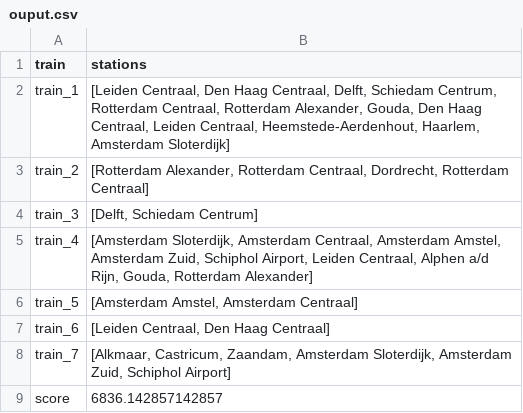
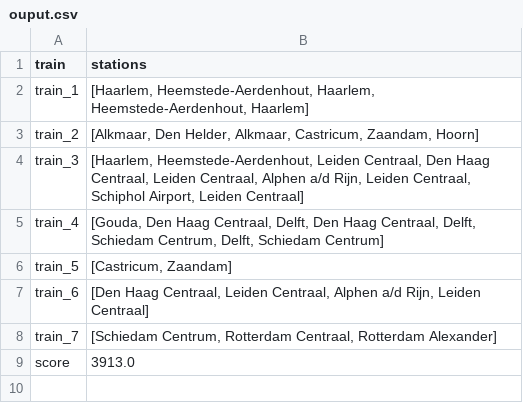
Before and after one commit to Sebastiaanvdeursen/Team-Trein, a CSV file: ouput.csv, drawn as a sheet.

```diff
--- a/ouput.csv
+++ b/ouput.csv
@@ -1,9 +1,9 @@
 train,stations
-train_1,"[Leiden Centraal, Den Haag Centraal, Delft, Schiedam Centrum, Rotterdam Centraal, Rotterdam Alexander, Gouda, Den Haag Centraal, Leiden Centraal, Heemstede-Aerdenhout, Haarlem, Amsterdam Sloterdijk]"
-train_2,"[Rotterdam Alexander, Rotterdam Centraal, Dordrecht, Rotterdam Centraal]"
-train_3,"[Delft, Schiedam Centrum]"
-train_4,"[Amsterdam Sloterdijk, Amsterdam Centraal, Amsterdam Amstel, Amsterdam Zuid, Schiphol Airport, Leiden Centraal, Alphen a/d Rijn, Gouda, Rotterdam Alexander]"
-train_5,"[Amsterdam Amstel, Amsterdam Centraal]"
-train_6,"[Leiden Centraal, Den Haag Centraal]"
-train_7,"[Alkmaar, Castricum, Zaandam, Amsterdam Sloterdijk, Amsterdam Zuid, Schiphol Airport]"
-score,6836.142857142857
+train_1,"[Haarlem, Heemstede-Aerdenhout, Haarlem, Heemstede-Aerdenhout, Haarlem]"
+train_2,"[Alkmaar, Den Helder, Alkmaar, Castricum, Zaandam, Hoorn]"
+train_3,"[Haarlem, Heemstede-Aerdenhout, Leiden Centraal, Den Haag Centraal, Leiden Centraal, Alphen a/d Rijn, Leiden Centraal, Schiphol Airport, Leiden Centraal]"
+train_4,"[Gouda, Den Haag Centraal, Delft, Den Haag Centraal, Delft, Schiedam Centrum, Delft, Schiedam Centrum]"
+train_5,"[Castricum, Zaandam]"
+train_6,"[Den Haag Centraal, Leiden Centraal, Alphen a/d Rijn, Leiden Centraal]"
+train_7,"[Schiedam Centrum, Rotterdam Centraal, Rotterdam Alexander]"
+score,3913.0
```
Also changed, not shown: output.csv, 3 other files.
